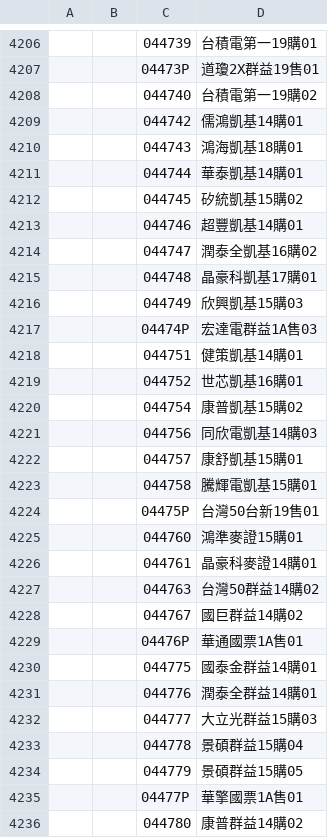
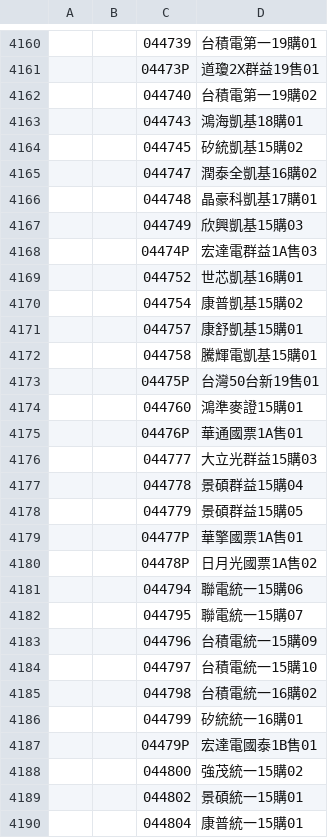
Before and after one commit to chenFlyingkite/MyTosWikiFetcher, a CSV file: twseStock/isinCode/isin_e_02.csv, drawn as a sheet; only a part is shown, gaps mark what is left out; the shorter side is filled out with more unchanged rows; the diff covers the shown part only; the diff names each change by its address in the sheet, - before the commit and + after, or states it on an @@ line.

```diff
--- a/twseStock/isinCode/isin_e_02.csv
+++ b/twseStock/isinCode/isin_e_02.csv
-row 4209:  |  | 044742 | 儒鴻凱基14購01
-row 4211:  |  | 044744 | 華泰凱基14購01
-row 4213:  |  | 044746 | 超豐凱基14購01
-row 4218:  |  | 044751 | 健策凱基14購01
-row 4221:  |  | 044756 | 同欣電凱基14購03
-row 4226:  |  | 044761 | 晶豪科麥證14購01
-row 4227:  |  | 044763 | 台灣50群益14購02
-row 4228:  |  | 044767 | 國巨群益14購02
-row 4230:  |  | 044775 | 國泰金群益14購01
-row 4231:  |  | 044776 | 潤泰全群益14購01
-row 4236:  |  | 044780 | 康普群益14購02
```
Also changed, not shown: 80 removed rows elsewhere in this file, twseStock/isinCode/isin_e_04.csv, 22 other files.
